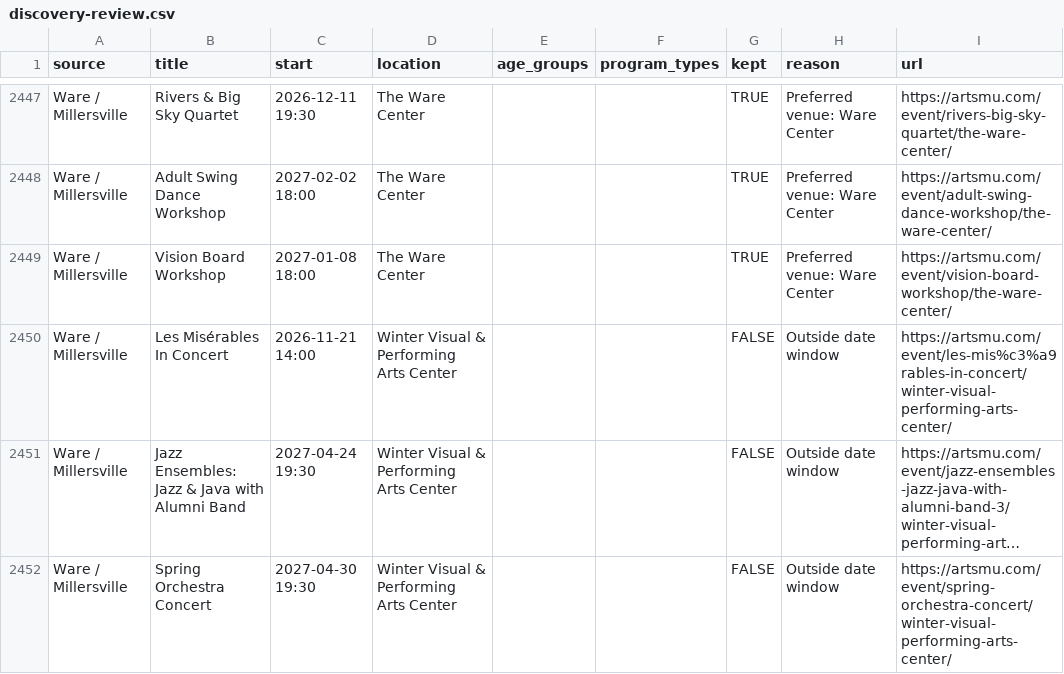
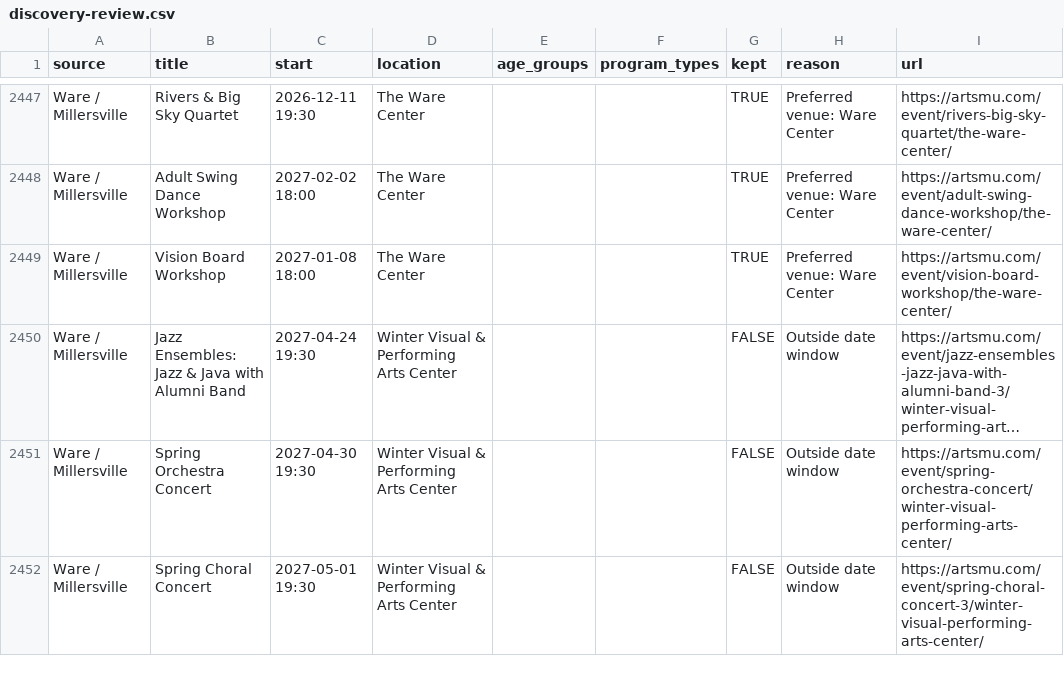
Before and after one commit to dodsondc/lancaster-feeds, a CSV file: discovery-review.csv, drawn as a sheet; only a part is shown, gaps mark what is left out; the shorter side is filled out with more unchanged rows; long unchanged cells end in …; the diff covers the shown part only; the diff names each change by its address in the sheet, - before the commit and + after, or states it on an @@ line.

```diff
--- a/discovery-review.csv
+++ b/discovery-review.csv
-row 2450: Ware / Millersville | Les Misérables In Concert | 2026-11-21 14:00 | Winter Visual & Performing Arts Center |  |  | FALSE | Outside date window | https://artsmu.com/event/les-mis%c3%a9rables-in-concert/winter-visual-performing-arts-center/
```
Also changed, not shown: 3 removed rows elsewhere in this file, source-health.csv, 24 other files.
